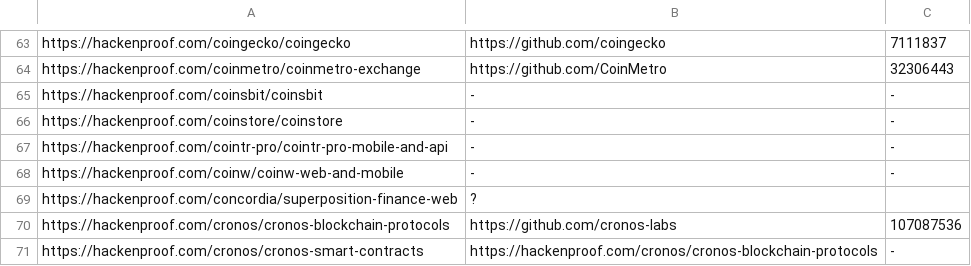
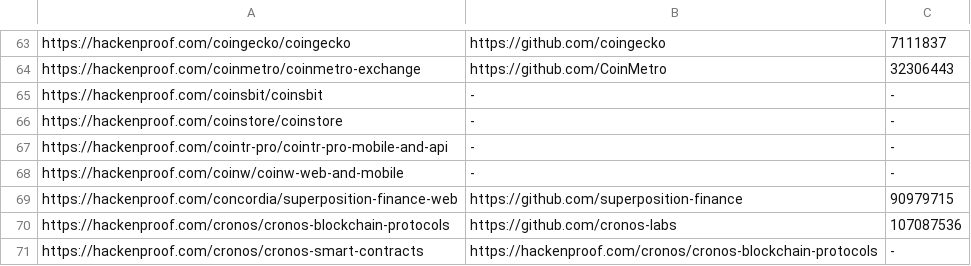
Before and after one commit to nikitastupin/orgs-data, a TSV file: orgs-data/hackenproof.tsv, drawn as a sheet; only a part is shown, gaps mark what is left out.

```diff
--- a/orgs-data/hackenproof.tsv
+++ b/orgs-data/hackenproof.tsv
@@ -68,3 +68,3 @@ https://hackenproof.com/cointr-pro/cointr-pro-mobile-and-api	-	-
 https://hackenproof.com/coinw/coinw-web-and-mobile	-	-
-https://hackenproof.com/concordia/superposition-finance-web	?
+https://hackenproof.com/concordia/superposition-finance-web	https://github.com/superposition-finance	90979715
 https://hackenproof.com/cronos/cronos-blockchain-protocols	https://github.com/cronos-labs	107087536
```
Also changed, not shown: orgs-data/bugrap.tsv, orgs-data/intigriti.tsv.
